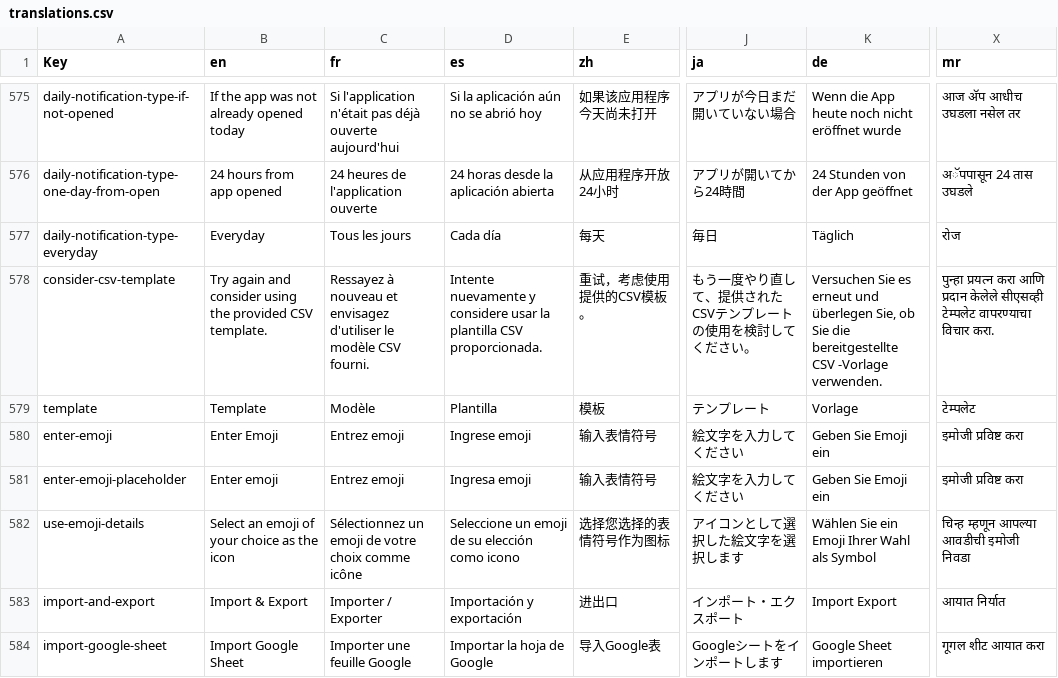
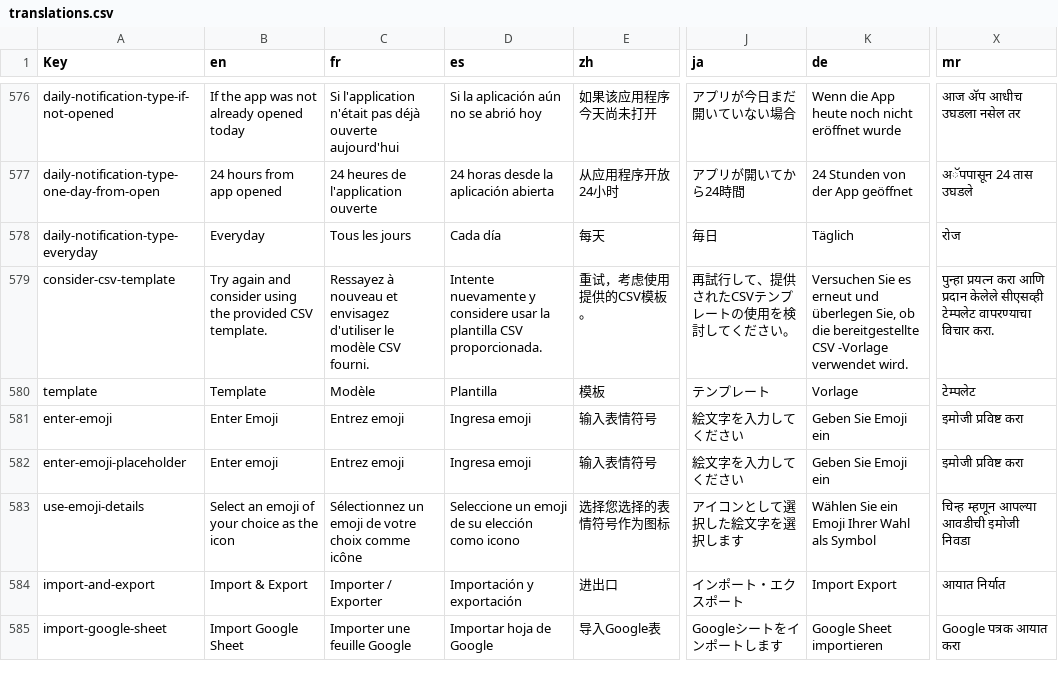
Before and after one commit to jameskokoska/Cashew, a CSV file: budget/assets/translations/translations.csv, drawn as a sheet; only a part is shown, gaps mark what is left out; addresses are those after the commit; the diff covers the shown part only; the diff names each change by its address in the sheet, - before the commit and + after, or states it on an @@ line.

```diff
--- a/budget/assets/translations/translations.csv
+++ b/budget/assets/translations/translations.csv
-J579 (ja): もう一度やり直して、提供されたCSVテンプレートの使用を検討してください。
+J579 (ja): 再試行して、提供されたCSVテンプレートの使用を検討してください。
-K579 (de): …Sie, ob Sie die bereitgestellte CSV -Vorlage verwenden.
+K579 (de): …Sie, ob die bereitgestellte CSV -Vorlage verwendet wird.
-D581 (es): Ingrese emoji
+D581 (es): Ingresa emoji
-D585 (es): Importar la hoja de Google
+D585 (es): Importar hoja de Google
-X585 (mr): गूगल शीट आयात करा
+X585 (mr): Google पत्रक आयात करा
```
Also changed, not shown: 3 added rows and 43 edited cells elsewhere in this file, 51 other files.
